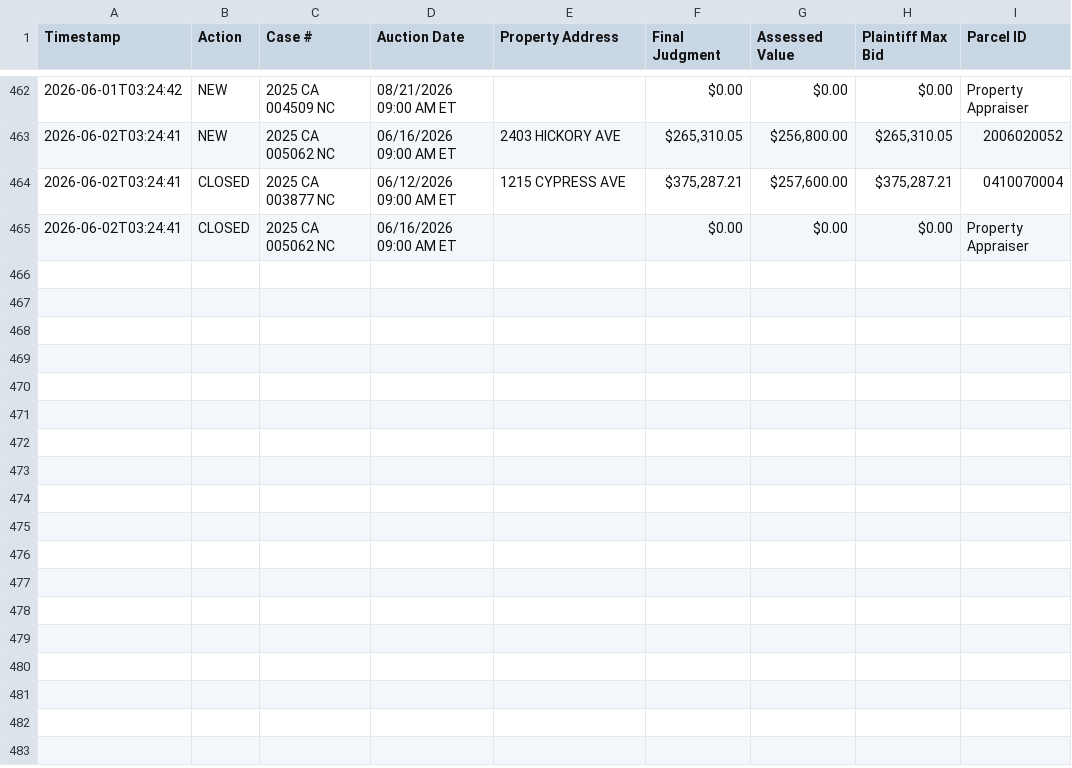
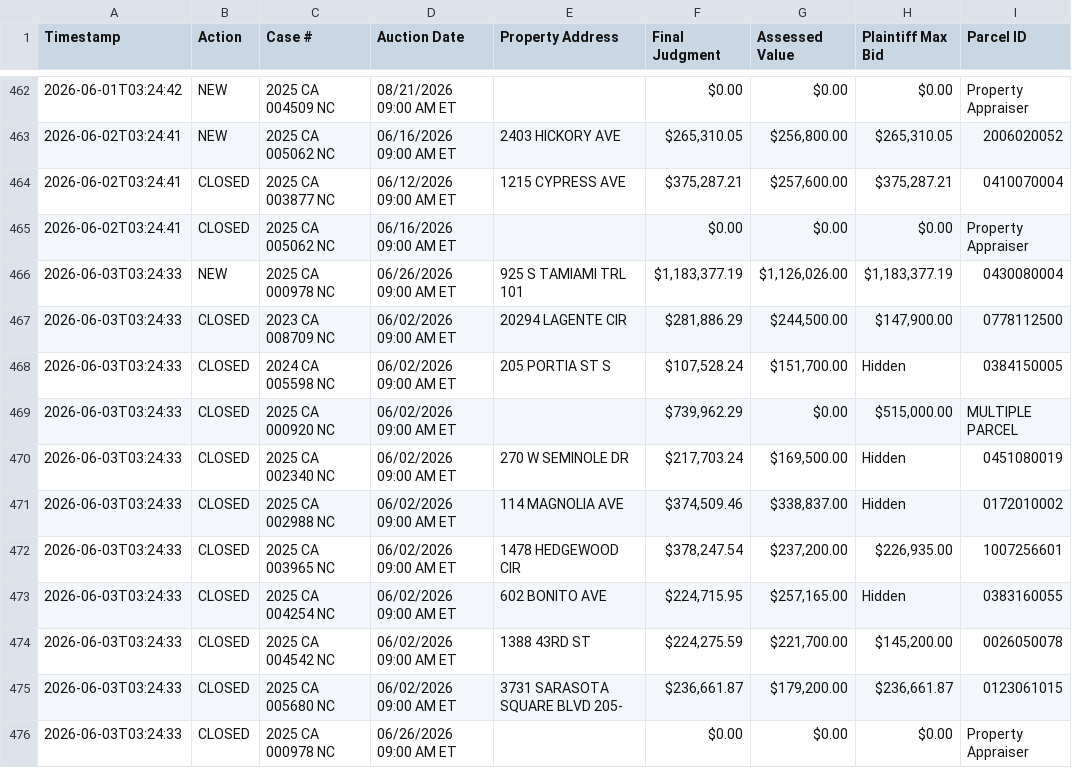
Before and after one commit to figlesias7/realforeclose-sarasota, a CSV file: data/event_log.csv, drawn as a sheet; only a part is shown, gaps mark what is left out; the diff names each change by its address in the sheet, - before the commit and + after, or states it on an @@ line.

```diff
--- a/data/event_log.csv
+++ b/data/event_log.csv
+row 466: 2026-06-03T03:24:33 | NEW | 2025 CA 000978 NC | 06/26/2026 09:00 AM ET | 925 S TAMIAMI TRL 101 | $1,183,377.19 | $1,126,026.00 | $1,183,377.19 | 0430080004
+row 467: 2026-06-03T03:24:33 | CLOSED | 2023 CA 008709 NC | 06/02/2026 09:00 AM ET | 20294 LAGENTE CIR | $281,886.29 | $244,500.00 | $147,900.00 | 0778112500
+row 468: 2026-06-03T03:24:33 | CLOSED | 2024 CA 005598 NC | 06/02/2026 09:00 AM ET | 205 PORTIA ST S | $107,528.24 | $151,700.00 | Hidden | 0384150005
+row 469: 2026-06-03T03:24:33 | CLOSED | 2025 CA 000920 NC | 06/02/2026 09:00 AM ET |  | $739,962.29 | $0.00 | $515,000.00 | MULTIPLE PARCEL
+row 470: 2026-06-03T03:24:33 | CLOSED | 2025 CA 002340 NC | 06/02/2026 09:00 AM ET | 270 W SEMINOLE DR | $217,703.24 | $169,500.00 | Hidden | 0451080019
+row 471: 2026-06-03T03:24:33 | CLOSED | 2025 CA 002988 NC | 06/02/2026 09:00 AM ET | 114 MAGNOLIA AVE | $374,509.46 | $338,837.00 | Hidden | 0172010002
+row 472: 2026-06-03T03:24:33 | CLOSED | 2025 CA 003965 NC | 06/02/2026 09:00 AM ET | 1478 HEDGEWOOD CIR | $378,247.54 | $237,200.00 | $226,935.00 | 1007256601
+row 473: 2026-06-03T03:24:33 | CLOSED | 2025 CA 004254 NC | 06/02/2026 09:00 AM ET | 602 BONITO AVE | $224,715.95 | $257,165.00 | Hidden | 0383160055
+row 474: 2026-06-03T03:24:33 | CLOSED | 2025 CA 004542 NC | 06/02/2026 09:00 AM ET | 1388 43RD ST | $224,275.59 | $221,700.00 | $145,200.00 | 0026050078
+row 475: 2026-06-03T03:24:33 | CLOSED | 2025 CA 005680 NC | 06/02/2026 09:00 AM ET | 3731 SARASOTA SQUARE BLVD 205- | $236,661.87 | $179,200.00 | $236,661.87 | 0123061015
+row 476: 2026-06-03T03:24:33 | CLOSED | 2025 CA 000978 NC | 06/26/2026 09:00 AM ET |  | $0.00 | $0.00 | $0.00 | Property Appraiser
```
Also changed, not shown: 3 other files.
